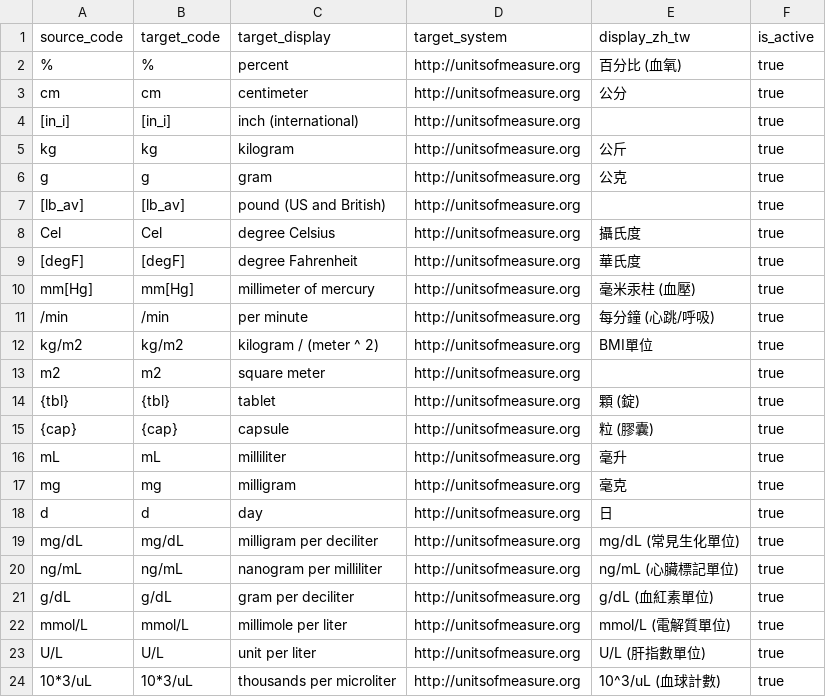
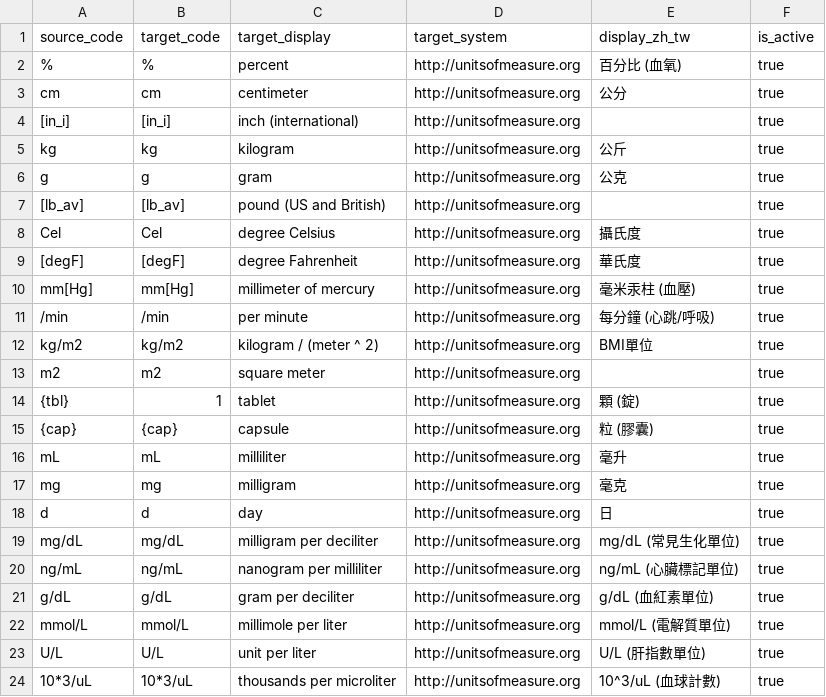
Before and after one commit to cylab-tw/fhirfox, a CSV file: dataset/converter/code-mappings/unitsofmeasure.csv, drawn as a sheet.

```diff
--- a/dataset/converter/code-mappings/unitsofmeasure.csv
+++ b/dataset/converter/code-mappings/unitsofmeasure.csv
@@ -13,3 +13,3 @@ kg/m2,kg/m2,kilogram / (meter ^ 2),http://unitsofmeasure.org,BMI單位,true
 m2,m2,square meter,http://unitsofmeasure.org,,true
-{tbl},{tbl},tablet,http://unitsofmeasure.org,顆 (錠),true
+{tbl},1,tablet,http://unitsofmeasure.org,顆 (錠),true
 {cap},{cap},capsule,http://unitsofmeasure.org,粒 (膠囊),true
```
Also changed, not shown: dataset/converter/code-mappings/diagnosticreport-code.csv, dataset/converter/code-mappings/observation-code.csv, 16 other files.
